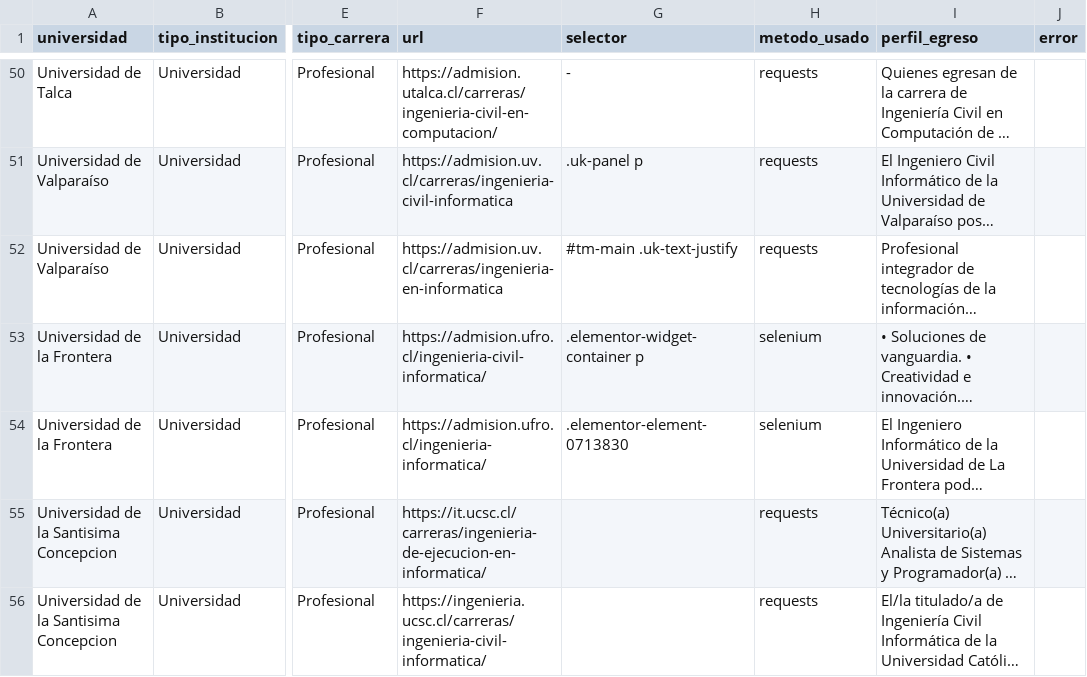
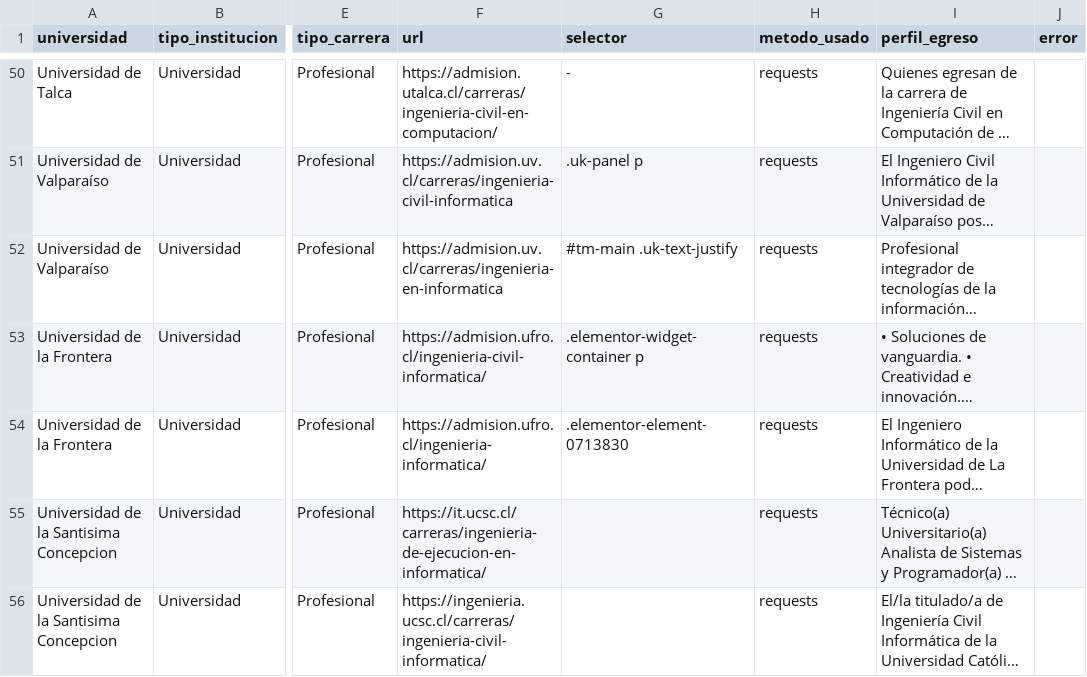
Before and after one commit to WalRey-tech/ProyectoDeTitulo2026V2, a CSV file: src/data/processed/perfiles_egreso_limpio_v1.csv, drawn as a sheet; only a part is shown, gaps mark what is left out; long unchanged cells end in …; the diff covers the shown part only; the diff names each change by its address in the sheet, - before the commit and + after, or states it on an @@ line.

```diff
--- a/src/data/processed/perfiles_egreso_limpio_v1.csv
+++ b/src/data/processed/perfiles_egreso_limpio_v1.csv
-H53:H54 (metodo_usado): selenium
+H53:H54 (metodo_usado): requests
```
Also changed, not shown: 12 edited cells elsewhere in this file, src/data/processed/perfiles_egreso_etiquetado_v1.csv, src/data/processed/top15_palabras_clave.csv, 6 other files.
